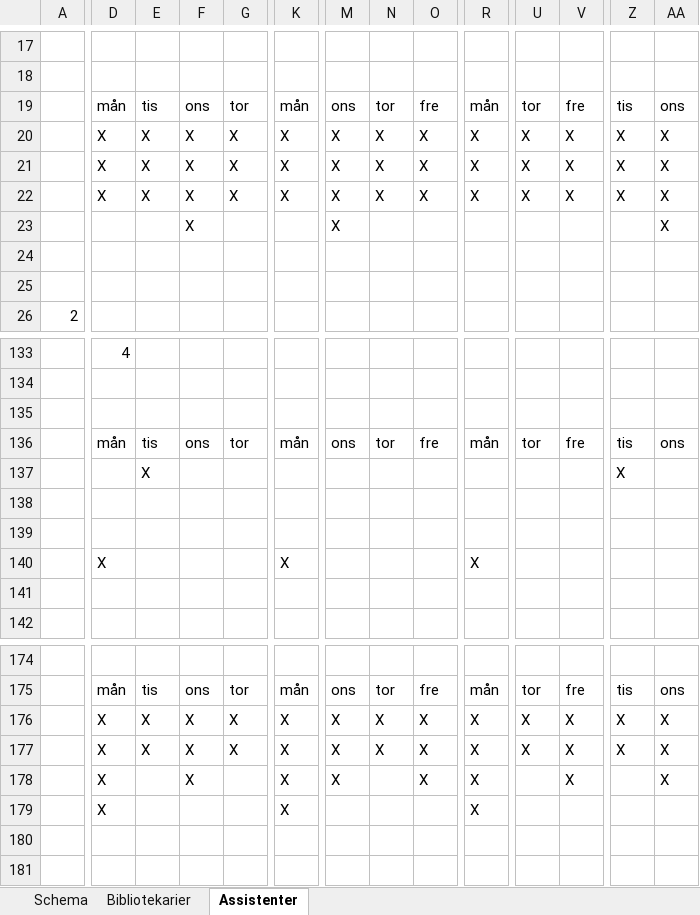
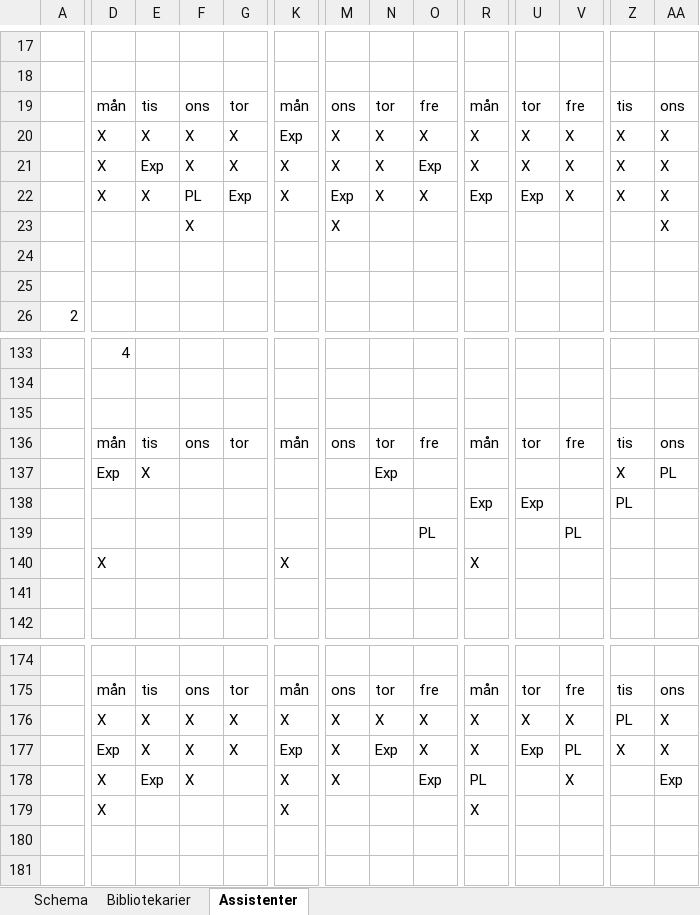
Before and after one commit to Optoteket/main, an Excel workbook: AMPLmodel/Visualisation/Arbetstider_visualize.xlsm, sheet Assistenter, drawn as a sheet; only a part is shown, gaps mark what is left out; values as stored, in another font and other column widths than the file's, no cell formats; the diff covers the shown part only; the diff names each change by its address in the sheet, - before the commit and + after, or states it on an @@ line.

```diff
--- a/AMPLmodel/Visualisation/Arbetstider_visualize.xlsm (sheet Assistenter)
+++ b/AMPLmodel/Visualisation/Arbetstider_visualize.xlsm (sheet Assistenter)
-K20: X
+K20: Exp
-E21: X
+E21: Exp
-O21: X
+O21: Exp
-F22: X
+F22: PL
-G22: X
+G22: Exp
-M22: X
+M22: Exp
-R22: X
+R22: Exp
-U22: X
+U22: Exp
-D137: (empty)
+D137: Exp
-N137: (empty)
+N137: Exp
-AA137: (empty)
+AA137: PL
-R138: (empty)
+R138: Exp
-U138: (empty)
+U138: Exp
-Z138: (empty)
+Z138: PL
-O139: (empty)
+O139: PL
-V139: (empty)
+V139: PL
-Z176: X
+Z176: PL
-D177: X
+D177: Exp
-K177: X
+K177: Exp
-N177: X
+N177: Exp
-U177: X
+U177: Exp
-V177: X
+V177: PL
-E178: (empty)
+E178: Exp
-O178: X
+O178: Exp
-R178: X
+R178: PL
-AA178: X
+AA178: Exp
```
Also changed, not shown: 123 edited cells elsewhere in this sheet, sheet Bibliotekarier, cell formats, charts or pictures, 4 other files.
